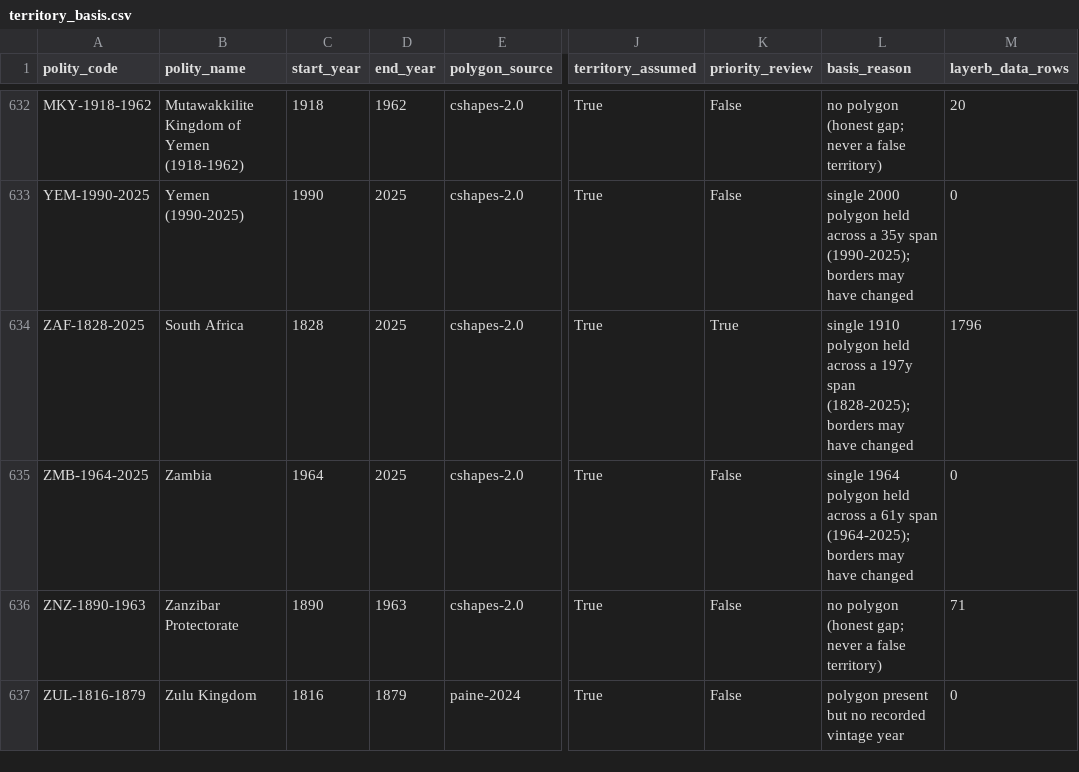
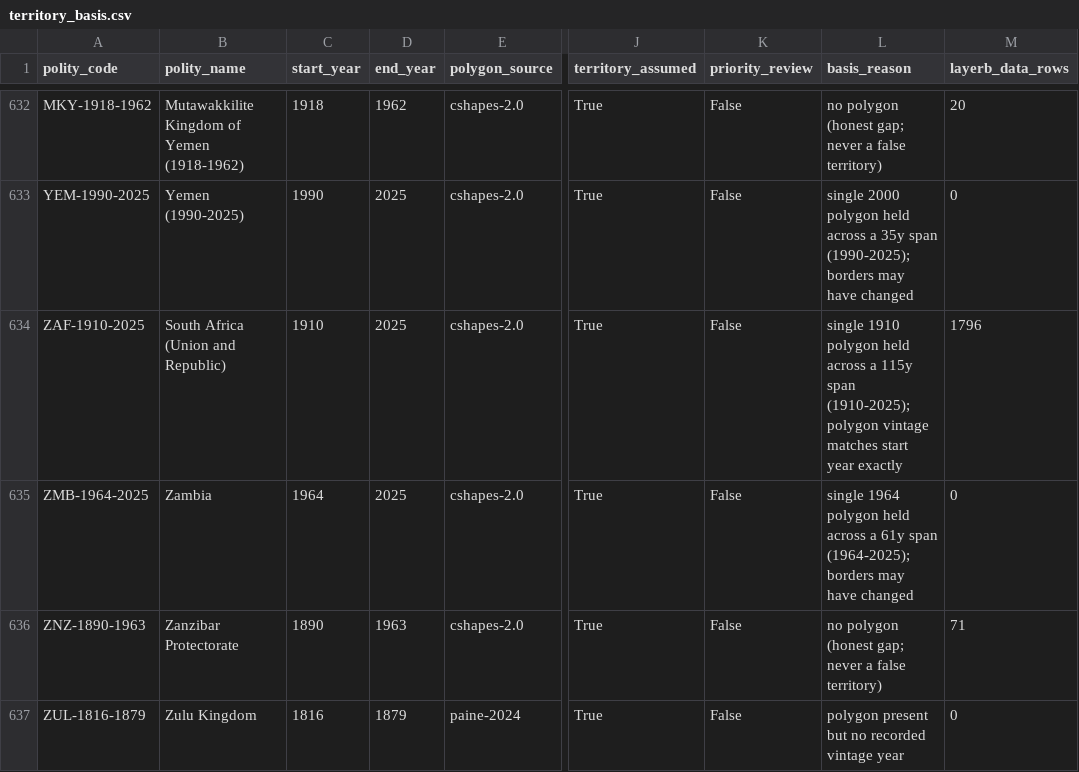
Before and after one commit to eduaguilera/whep-polities, a CSV file: pipelines/polity-autoimprove/state/territory_basis.csv, drawn as a sheet; only a part is shown, gaps mark what is left out; the diff names each change by its address in the sheet, - before the commit and + after, or states it on an @@ line.

```diff
--- a/pipelines/polity-autoimprove/state/territory_basis.csv
+++ b/pipelines/polity-autoimprove/state/territory_basis.csv
-A634 (polity_code): ZAF-1828-2025
+A634 (polity_code): ZAF-1910-2025
-B634 (polity_name): South Africa
+B634 (polity_name): South Africa (Union and Republic)
-C634 (start_year): 1828
+C634 (start_year): 1910
-K634 (priority_review): True
+K634 (priority_review): False
-L634 (basis_reason): …across a 197y span (1828-2025); borders may have changed
+L634 (basis_reason): …across a 115y span (1910-2025); polygon vintage matches start year exactly
```
Also changed, not shown: data/final/polities_database.csv, pipelines/polity-autoimprove/state/applied_aliases.csv, 9 other files.
